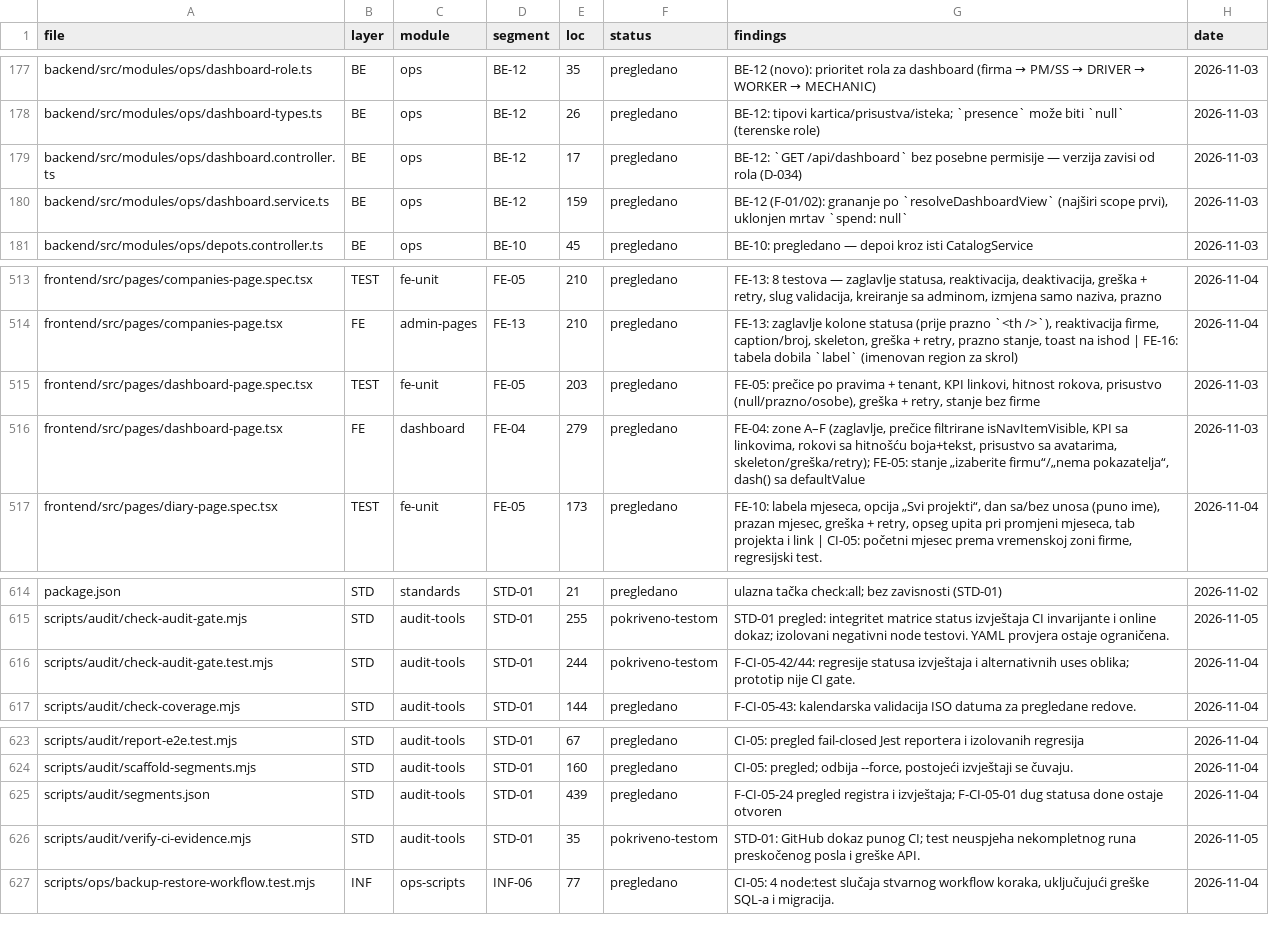
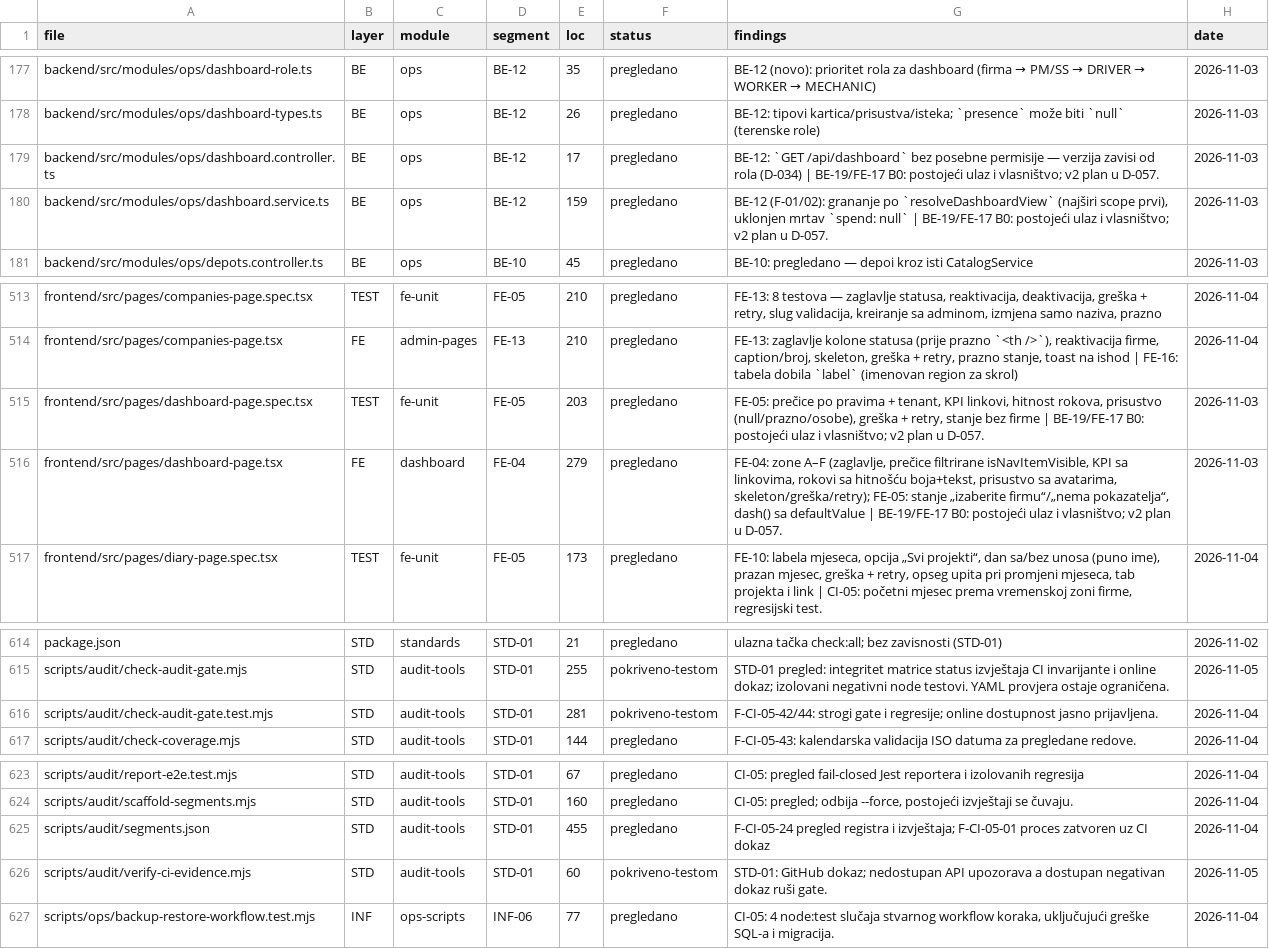
Before and after one commit to mudzy992/gradix, a CSV file: AUDIT/COVERAGE_MATRIX.csv, drawn as a sheet; only a part is shown, gaps mark what is left out.

Commit message:
chore(audit): close CI-05 and plan dashboard v2
Co-authored-by: arena-agent <297053741+arena-agent@users.noreply.github.com>

```diff
--- a/AUDIT/COVERAGE_MATRIX.csv
+++ b/AUDIT/COVERAGE_MATRIX.csv
@@ -178,4 +178,4 @@ backend/src/modules/ops/dashboard-role.ts,BE,ops,BE-12,35,pregledano,BE-12 (novo
 backend/src/modules/ops/dashboard-types.ts,BE,ops,BE-12,26,pregledano,BE-12: tipovi kartica/prisustva/isteka; `presence` može biti `null` (terenske role),2026-11-03
-backend/src/modules/ops/dashboard.controller.ts,BE,ops,BE-12,17,pregledano,BE-12: `GET /api/dashboard` bez posebne permisije — verzija zavisi od rola (D-034),2026-11-03
-backend/src/modules/ops/dashboard.service.ts,BE,ops,BE-12,159,pregledano,"BE-12 (F-01/02): grananje po `resolveDashboardView` (najširi scope prvi), uklonjen mrtav `spend: null`",2026-11-03
+backend/src/modules/ops/dashboard.controller.ts,BE,ops,BE-12,17,pregledano,BE-12: `GET /api/dashboard` bez posebne permisije — verzija zavisi od rola (D-034) | BE-19/FE-17 B0: postojeći ulaz i vlasništvo; v2 plan u D-057.,2026-11-03
+backend/src/modules/ops/dashboard.service.ts,BE,ops,BE-12,159,pregledano,"BE-12 (F-01/02): grananje po `resolveDashboardView` (najširi scope prvi), uklonjen mrtav `spend: null` | BE-19/FE-17 B0: postojeći ulaz i vlasništvo; v2 plan u D-057.",2026-11-03
 backend/src/modules/ops/depots.controller.ts,BE,ops,BE-10,45,pregledano,BE-10: pregledano — depoi kroz isti CatalogService,2026-11-03
@@ -514,4 +514,4 @@ frontend/src/pages/companies-page.spec.tsx,TEST,fe-unit,FE-05,210,pregledano,"FE
 frontend/src/pages/companies-page.tsx,FE,admin-pages,FE-13,210,pregledano,"FE-13: zaglavlje kolone statusa (prije prazno `<th />`), reaktivacija firme, caption/broj, skeleton, greška + retry, prazno stanje, toast na ishod | FE-16: tabela dobila `label` (imenovan region za skrol)",2026-11-04
-frontend/src/pages/dashboard-page.spec.tsx,TEST,fe-unit,FE-05,203,pregledano,"FE-05: prečice po pravima + tenant, KPI linkovi, hitnost rokova, prisustvo (null/prazno/osobe), greška + retry, stanje bez firme",2026-11-03
-frontend/src/pages/dashboard-page.tsx,FE,dashboard,FE-04,279,pregledano,"FE-04: zone A–F (zaglavlje, prečice filtrirane isNavItemVisible, KPI sa linkovima, rokovi sa hitnošću boja+tekst, prisustvo sa avatarima, skeleton/greška/retry); FE-05: stanje „izaberite firmu“/„nema pokazatelja“, dash() sa defaultValue",2026-11-03
+frontend/src/pages/dashboard-page.spec.tsx,TEST,fe-unit,FE-05,203,pregledano,"FE-05: prečice po pravima + tenant, KPI linkovi, hitnost rokova, prisustvo (null/prazno/osobe), greška + retry, stanje bez firme | BE-19/FE-17 B0: postojeći ulaz i vlasništvo; v2 plan u D-057.",2026-11-03
+frontend/src/pages/dashboard-page.tsx,FE,dashboard,FE-04,279,pregledano,"FE-04: zone A–F (zaglavlje, prečice filtrirane isNavItemVisible, KPI sa linkovima, rokovi sa hitnošću boja+tekst, prisustvo sa avatarima, skeleton/greška/retry); FE-05: stanje „izaberite firmu“/„nema pokazatelja“, dash() sa defaultValue | BE-19/FE-17 B0: postojeći ulaz i vlasništvo; v2 plan u D-057.",2026-11-03
 frontend/src/pages/diary-page.spec.tsx,TEST,fe-unit,FE-05,173,pregledano,"FE-10: labela mjeseca, opcija „Svi projekti“, dan sa/bez unosa (puno ime), prazan mjesec, greška + retry, opseg upita pri promjeni mjeseca, tab projekta i link | CI-05: početni mjesec prema vremenskoj zoni firme, regresijski test.",2026-11-04
@@ -615,3 +615,3 @@ package.json,STD,standards,STD-01,21,pregledano,ulazna tačka check:all; bez zav
 scripts/audit/check-audit-gate.mjs,STD,audit-tools,STD-01,255,pokriveno-testom,STD-01 pregled: integritet matrice status izvještaja CI invarijante i online dokaz; izolovani negativni node testovi. YAML provjera ostaje ograničena.,2026-11-05
-scripts/audit/check-audit-gate.test.mjs,STD,audit-tools,STD-01,244,pokriveno-testom,F-CI-05-42/44: regresije statusa izvještaja i alternativnih uses oblika; prototip nije CI gate.,2026-11-04
+scripts/audit/check-audit-gate.test.mjs,STD,audit-tools,STD-01,281,pokriveno-testom,F-CI-05-42/44: strogi gate i regresije; online dostupnost jasno prijavljena.,2026-11-04
 scripts/audit/check-coverage.mjs,STD,audit-tools,STD-01,144,pregledano,F-CI-05-43: kalendarska validacija ISO datuma za pregledane redove.,2026-11-04
@@ -624,4 +624,4 @@ scripts/audit/report-e2e.test.mjs,STD,audit-tools,STD-01,67,pregledano,CI-05: pr
 scripts/audit/scaffold-segments.mjs,STD,audit-tools,STD-01,160,pregledano,"CI-05: pregled; odbija --force, postojeći izvještaji se čuvaju.",2026-11-04
-scripts/audit/segments.json,STD,audit-tools,STD-01,439,pregledano,F-CI-05-24 pregled registra i izvještaja; F-CI-05-01 dug statusa done ostaje otvoren,2026-11-04
-scripts/audit/verify-ci-evidence.mjs,STD,audit-tools,STD-01,35,pokriveno-testom,STD-01: GitHub dokaz punog CI; test neuspjeha nekompletnog runa preskočenog posla i greške API.,2026-11-05
+scripts/audit/segments.json,STD,audit-tools,STD-01,455,pregledano,F-CI-05-24 pregled registra i izvještaja; F-CI-05-01 proces zatvoren uz CI dokaz,2026-11-04
+scripts/audit/verify-ci-evidence.mjs,STD,audit-tools,STD-01,60,pokriveno-testom,STD-01: GitHub dokaz; nedostupan API upozorava a dostupan negativan dokaz ruši gate.,2026-11-05
 scripts/ops/backup-restore-workflow.test.mjs,INF,ops-scripts,INF-06,77,pregledano,"CI-05: 4 node:test slučaja stvarnog workflow koraka, uključujući greške SQL-a i migracija.",2026-11-04
```
Also changed, not shown: 17 other files.
